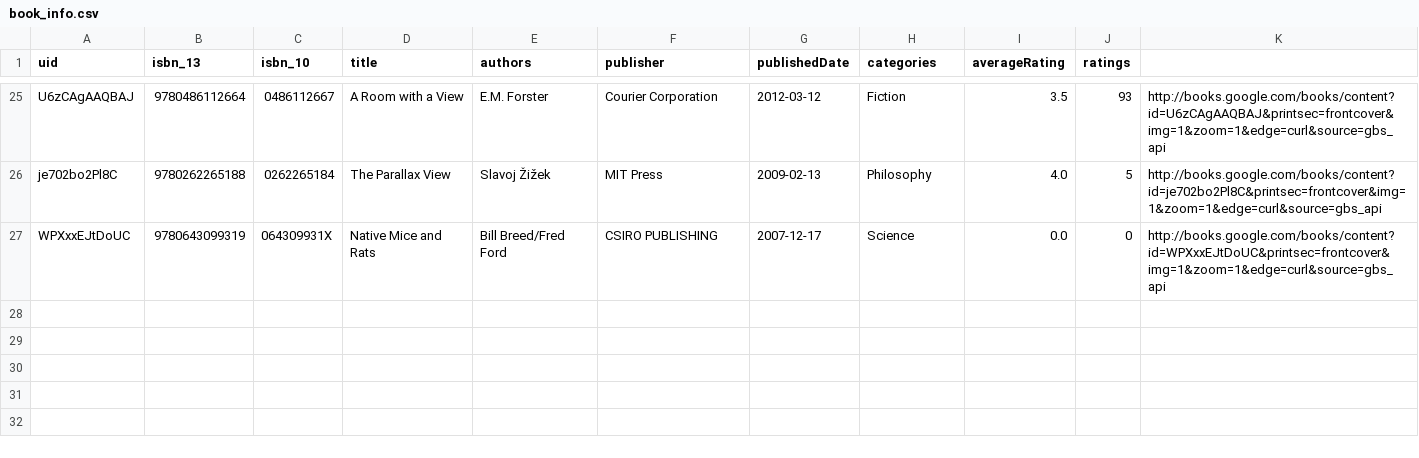
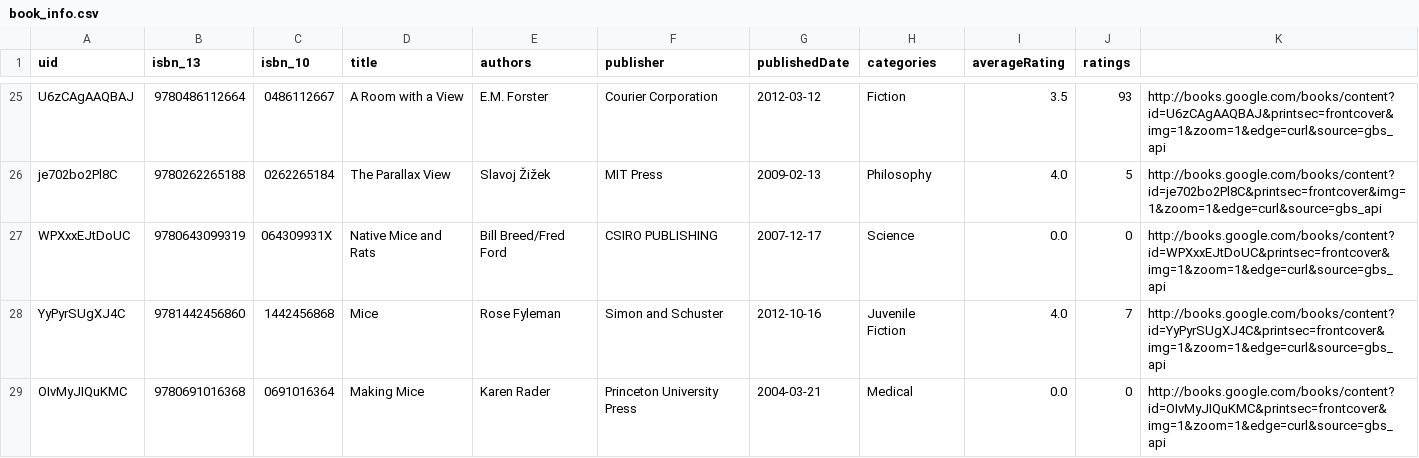
Before and after one commit to hajam09/booksystem, a CSV file: book_info.csv, drawn as a sheet; only a part is shown, gaps mark what is left out; the diff names each change by its address in the sheet, - before the commit and + after, or states it on an @@ line.

```diff
--- a/book_info.csv
+++ b/book_info.csv
+row 28: YyPyrSUgXJ4C | 9781442456860 | 1442456868 | Mice | Rose Fyleman | Simon and Schuster | 2012-10-16 | Juvenile Fiction | 4.0 | 7 | http://books.google.com/books/content?id=YyPyrSUgXJ4C&printsec=frontcover&img=1&zoom=1&edge=curl&source=gbs_api
+row 29: OIvMyJIQuKMC | 9780691016368 | 0691016364 | Making Mice | Karen Rader | Princeton University Press | 2004-03-21 | Medical | 0.0 | 0 | http://books.google.com/books/content?id=OIvMyJIQuKMC&printsec=frontcover&img=1&zoom=1&edge=curl&source=gbs_api
```
Also changed, not shown: 4 other files.
